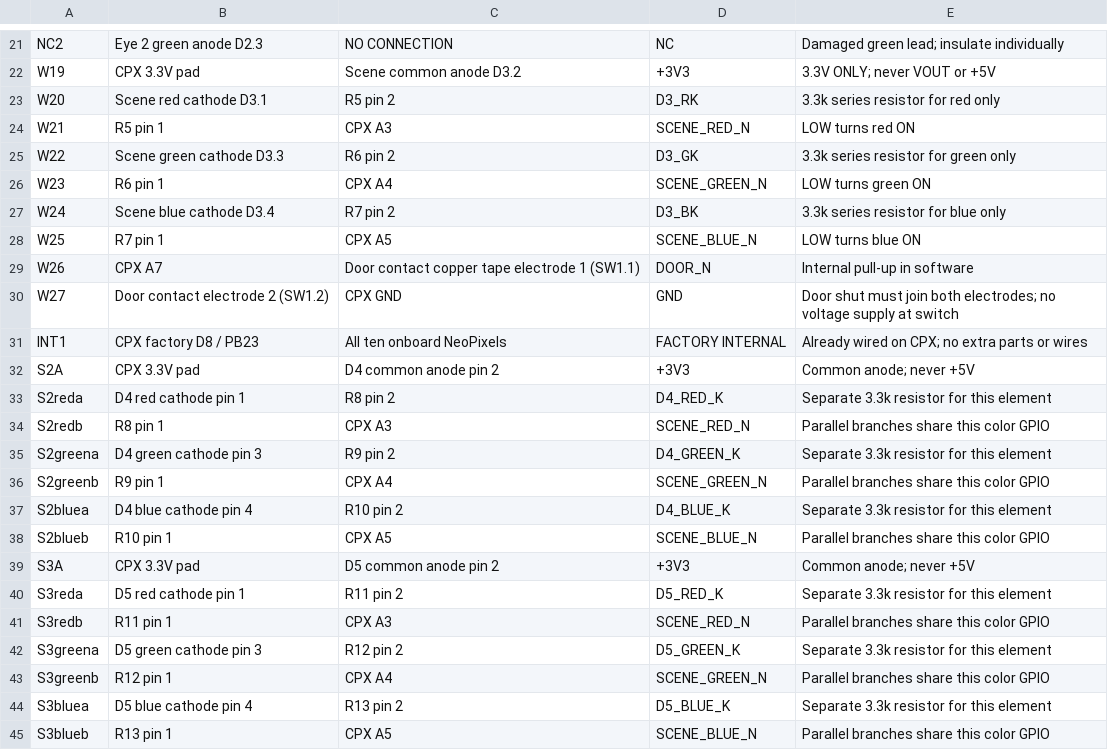
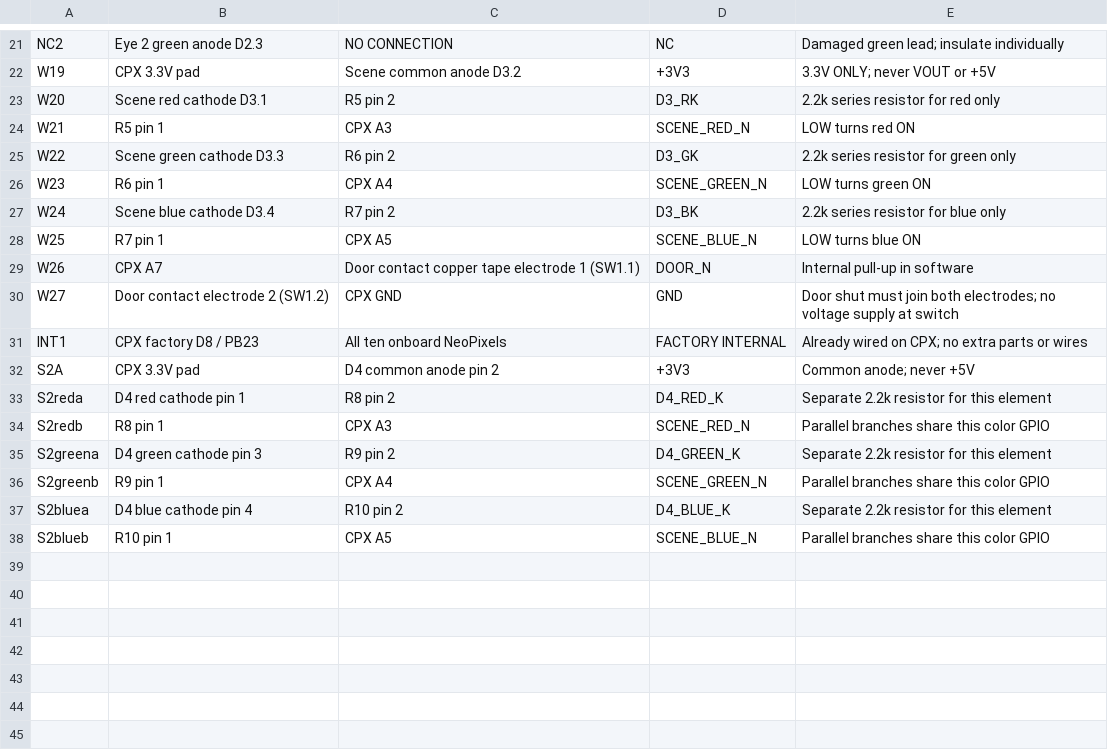
Before and after one commit to SquirrelGrl/SquirrelGrl.github.io, a CSV file: Living-Toy-Robot/Wiring-table.csv, drawn as a sheet; only a part is shown, gaps mark what is left out.

Commit message:
Use two scene RGB LEDs with six individual 2.2k resistors (revision C)

```diff
--- a/Living-Toy-Robot/Wiring-table.csv
+++ b/Living-Toy-Robot/Wiring-table.csv
@@ -22,7 +22,7 @@ NC2,Eye 2 green anode D2.3,NO CONNECTION,NC,Damaged green lead; insulate individ
 W19,CPX 3.3V pad,Scene common anode D3.2,+3V3,3.3V ONLY; never VOUT or +5V
-W20,Scene red cathode D3.1,R5 pin 2,D3_RK,3.3k series resistor for red only
+W20,Scene red cathode D3.1,R5 pin 2,D3_RK,2.2k series resistor for red only
 W21,R5 pin 1,CPX A3,SCENE_RED_N,LOW turns red ON
-W22,Scene green cathode D3.3,R6 pin 2,D3_GK,3.3k series resistor for green only
+W22,Scene green cathode D3.3,R6 pin 2,D3_GK,2.2k series resistor for green only
 W23,R6 pin 1,CPX A4,SCENE_GREEN_N,LOW turns green ON
-W24,Scene blue cathode D3.4,R7 pin 2,D3_BK,3.3k series resistor for blue only
+W24,Scene blue cathode D3.4,R7 pin 2,D3_BK,2.2k series resistor for blue only
 W25,R7 pin 1,CPX A5,SCENE_BLUE_N,LOW turns blue ON
@@ -32,14 +32,7 @@ INT1,CPX factory D8 / PB23,All ten onboard NeoPixels,FACTORY INTERNAL,Already wi
 S2A,CPX 3.3V pad,D4 common anode pin 2,+3V3,Common anode; never +5V
-S2reda,D4 red cathode pin 1,R8 pin 2,D4_RED_K,Separate 3.3k resistor for this element
+S2reda,D4 red cathode pin 1,R8 pin 2,D4_RED_K,Separate 2.2k resistor for this element
 S2redb,R8 pin 1,CPX A3,SCENE_RED_N,Parallel branches share this color GPIO
-S2greena,D4 green cathode pin 3,R9 pin 2,D4_GREEN_K,Separate 3.3k resistor for this element
+S2greena,D4 green cathode pin 3,R9 pin 2,D4_GREEN_K,Separate 2.2k resistor for this element
 S2greenb,R9 pin 1,CPX A4,SCENE_GREEN_N,Parallel branches share this color GPIO
-S2bluea,D4 blue cathode pin 4,R10 pin 2,D4_BLUE_K,Separate 3.3k resistor for this element
+S2bluea,D4 blue cathode pin 4,R10 pin 2,D4_BLUE_K,Separate 2.2k resistor for this element
 S2blueb,R10 pin 1,CPX A5,SCENE_BLUE_N,Parallel branches share this color GPIO
-S3A,CPX 3.3V pad,D5 common anode pin 2,+3V3,Common anode; never +5V
-S3reda,D5 red cathode pin 1,R11 pin 2,D5_RED_K,Separate 3.3k resistor for this element
-S3redb,R11 pin 1,CPX A3,SCENE_RED_N,Parallel branches share this color GPIO
-S3greena,D5 green cathode pin 3,R12 pin 2,D5_GREEN_K,Separate 3.3k resistor for this element
-S3greenb,R12 pin 1,CPX A4,SCENE_GREEN_N,Parallel branches share this color GPIO
-S3bluea,D5 blue cathode pin 4,R13 pin 2,D5_BLUE_K,Separate 3.3k resistor for this element
-S3blueb,R13 pin 1,CPX A5,SCENE_BLUE_N,Parallel branches share this color GPIO
```
Also changed, not shown: Living-Toy-Robot/IO-table.csv, Living-Toy-Robot/LED-branches.csv, 9 other files.
